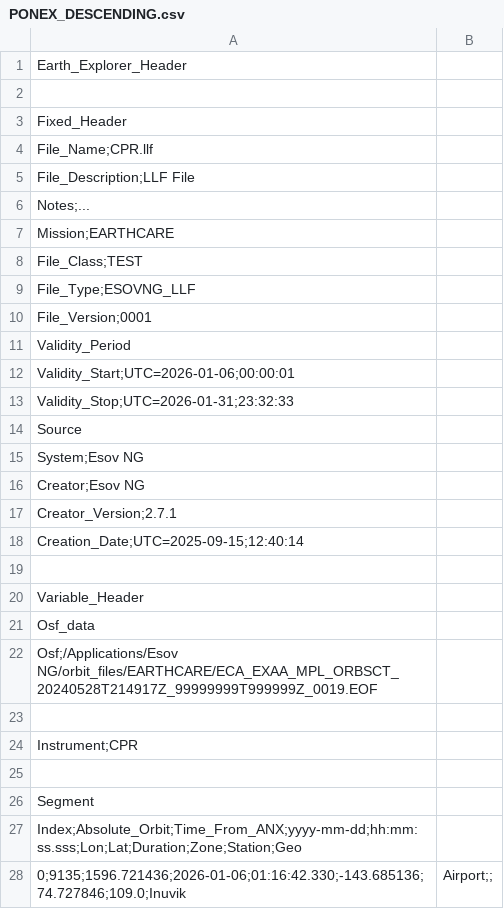
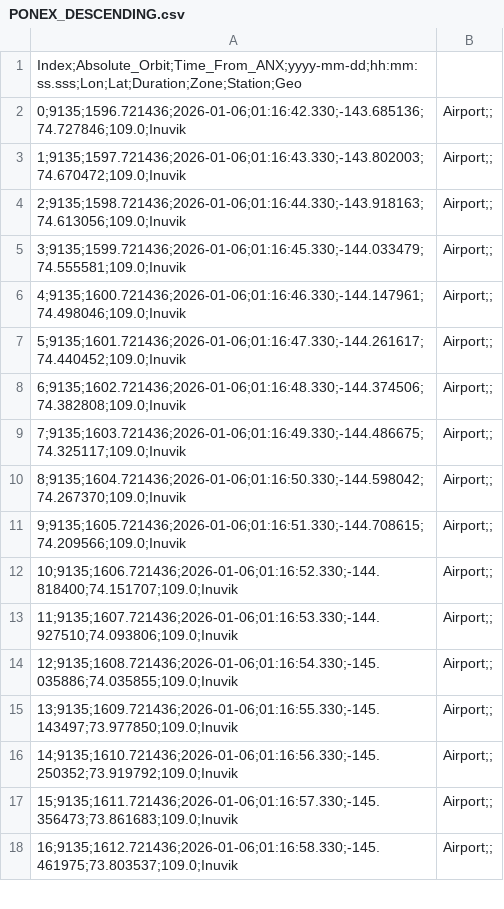
Before and after one commit to plymer/ponex-points, a CSV file: PONEX_DESCENDING.csv, drawn as a sheet; only a part is shown; the shorter side is filled out with more unchanged rows.

Commit message:
remove header info

```diff
--- a/PONEX_DESCENDING.csv
+++ b/PONEX_DESCENDING.csv
@@ -1,27 +1 @@
-Earth_Explorer_Header
-
-Fixed_Header
-File_Name;CPR.llf
-File_Description;LLF File
-Notes;...
-Mission;EARTHCARE
-File_Class;TEST
-File_Type;ESOVNG_LLF
-File_Version;0001
-Validity_Period
-Validity_Start;UTC=2026-01-06;00:00:01
-Validity_Stop;UTC=2026-01-31;23:32:33
-Source
-System;Esov NG
-Creator;Esov NG
-Creator_Version;2.7.1
-Creation_Date;UTC=2025-09-15;12:40:14
-
-Variable_Header
-Osf_data
-Osf;/Applications/Esov NG/orbit_files/EARTHCARE/ECA_EXAA_MPL_ORBSCT_20240528T214917Z_99999999T999999Z_0019.EOF
-
-Instrument;CPR
-
-Segment
 Index;Absolute_Orbit;Time_From_ANX;yyyy-mm-dd;hh:mm:ss.sss;Lon;Lat;Duration;Zone;Station;Geo
```
